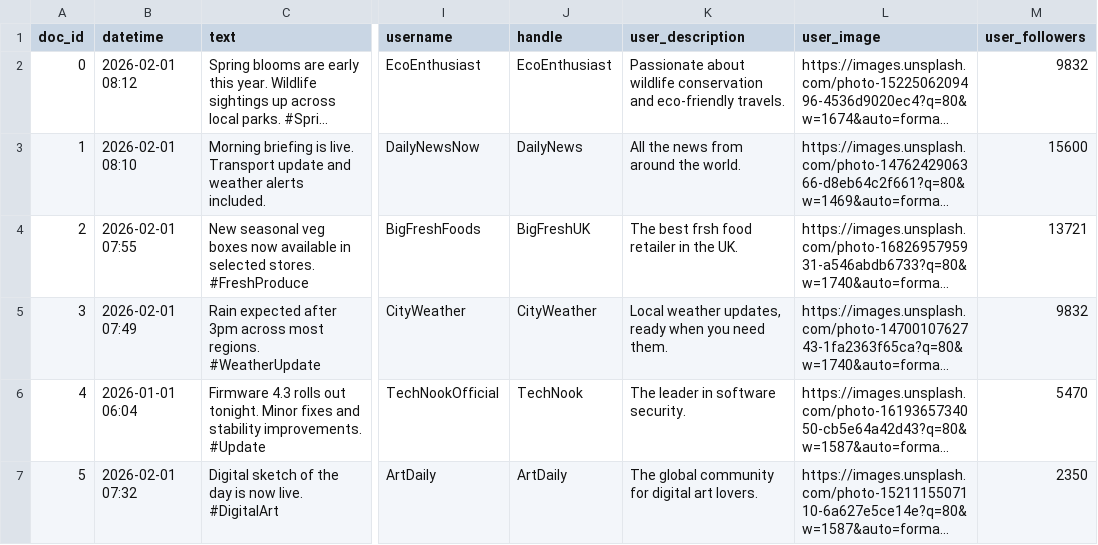
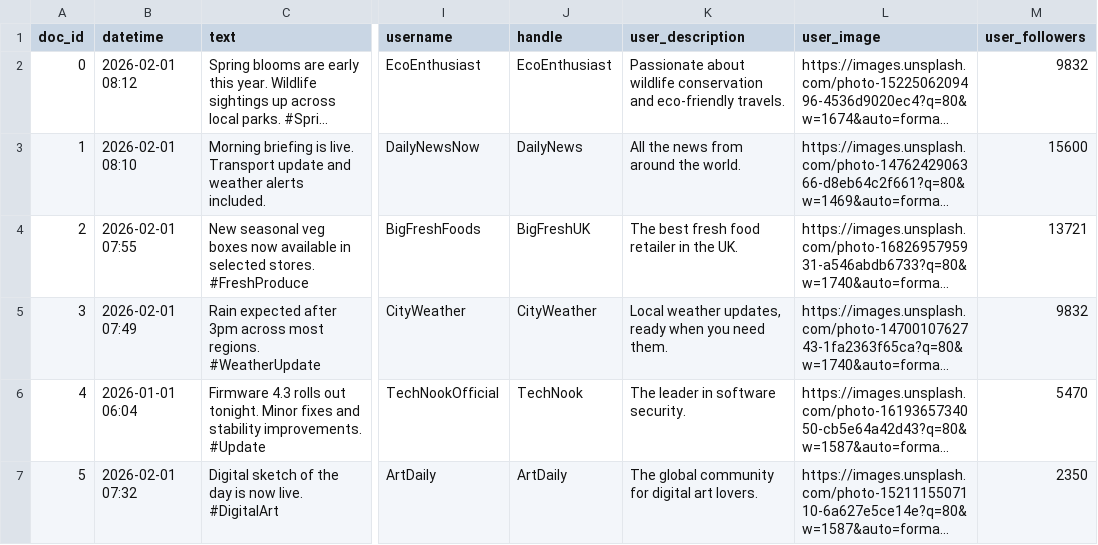
Before and after one commit to fmangio/br2br, a CSV file: sample_feed.csv, drawn as a sheet; only a part is shown, gaps mark what is left out; long unchanged cells end in …; the diff covers the shown part only; the diff names each change by its address in the sheet, - before the commit and + after, or states it on an @@ line.

Commit message:
Update sample_feed.csv

```diff
--- a/sample_feed.csv
+++ b/sample_feed.csv
-K4 (user_description): The best frsh food retailer in the UK.
+K4 (user_description): The best fresh food retailer in the UK.
```
Also changed, not shown: 1 added row elsewhere in this file.
